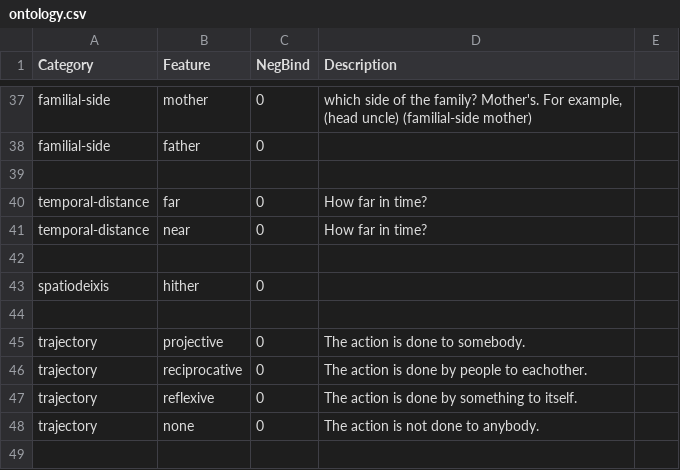
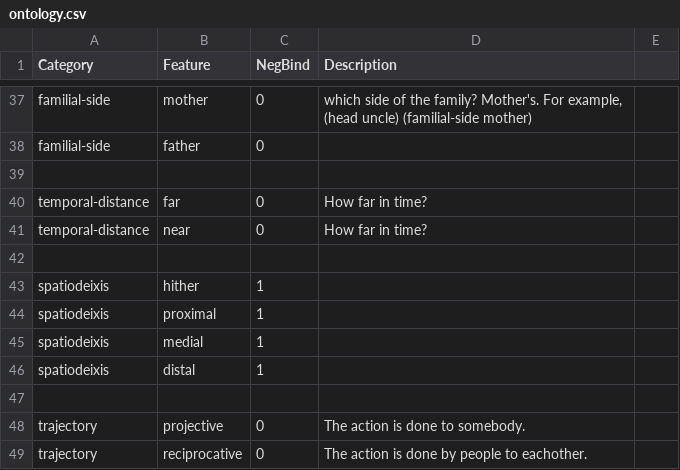
Before and after one commit to wilsonsamm/libpanini, a CSV file: ontology.csv, drawn as a sheet; only a part is shown, gaps mark what is left out; the shorter side is filled out with more unchanged rows.

```diff
--- a/ontology.csv
+++ b/ontology.csv
@@ -42,3 +42,6 @@ temporal-distance,near,0,How far in time?,
 ,,,,
-spatiodeixis,hither,0,,
+spatiodeixis,hither,1,,
+spatiodeixis,proximal,1,,
+spatiodeixis,medial,1,,
+spatiodeixis,distal,1,,
 ,,,,
```
Also changed, not shown: 15 other files.
